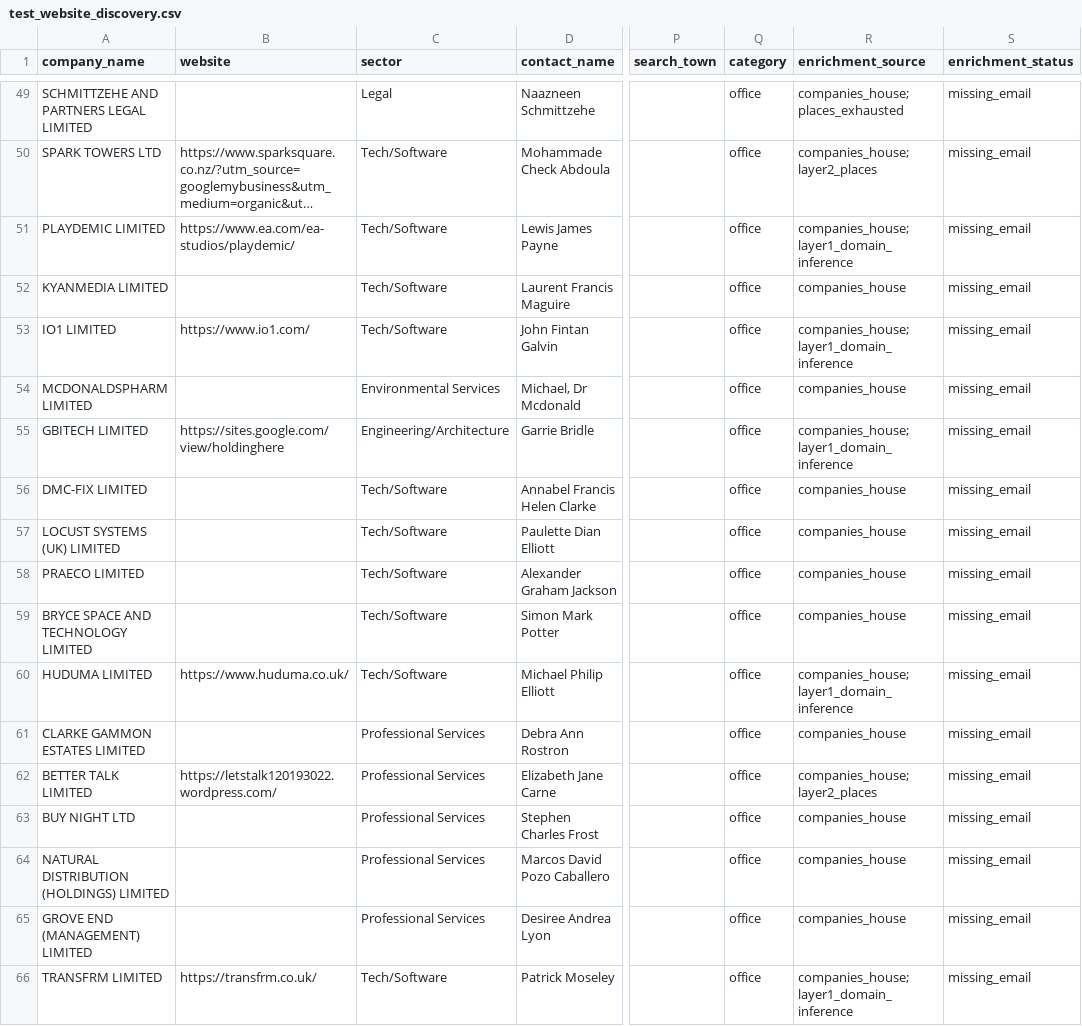
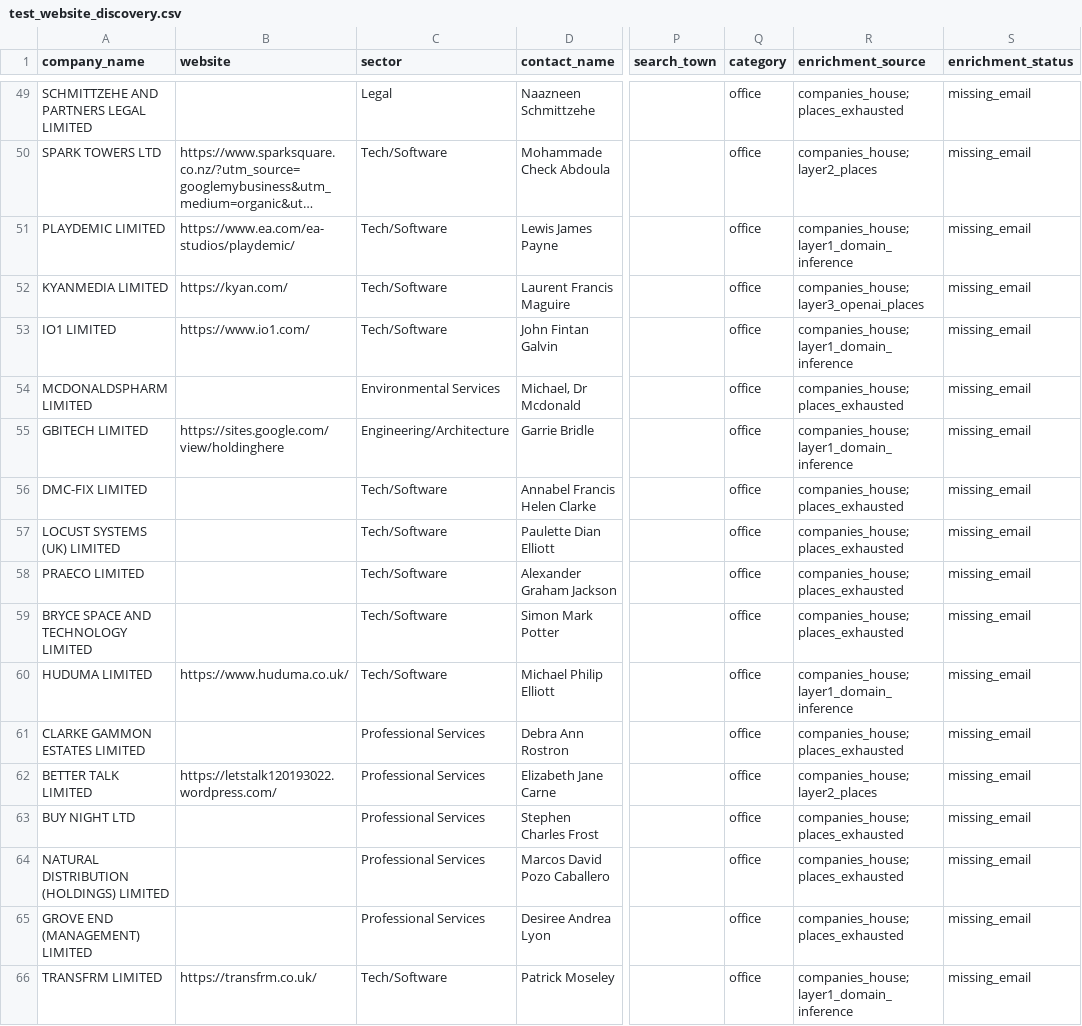
Before and after one commit to propertyfunder/Office-Lead-Scraper, a CSV file: test_website_discovery.csv, drawn as a sheet; only a part is shown, gaps mark what is left out; long unchanged cells end in …; the diff covers the shown part only; the diff names each change by its address in the sheet, - before the commit and + after, or states it on an @@ line.

```diff
--- a/test_website_discovery.csv
+++ b/test_website_discovery.csv
-B52 (website): (empty)
+B52 (website): https://kyan.com/
-R52 (enrichment_source): companies_house
+R52 (enrichment_source): companies_house;layer3_openai_places
-R54 (enrichment_source): companies_house
+R54 (enrichment_source): companies_house;places_exhausted
-R56:R59 (enrichment_source): companies_house
+R56:R59 (enrichment_source): companies_house;places_exhausted
-R61 (enrichment_source): companies_house
+R61 (enrichment_source): companies_house;places_exhausted
-R63:R65 (enrichment_source): companies_house
+R63:R65 (enrichment_source): companies_house;places_exhausted
```
Also changed, not shown: 28 edited cells elsewhere in this file, 6 other files.
